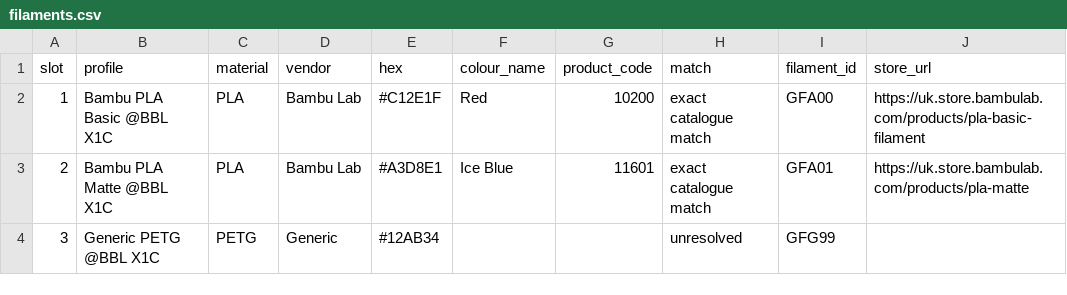
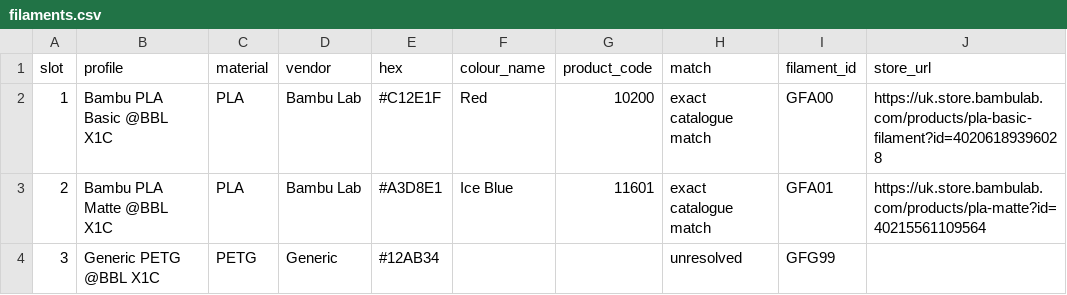
Before and after one commit to tomcarman/bambu-filament-list, a CSV file: examples/filaments.csv, drawn as a sheet.

Commit message:
Resolve exact regional store variants by colour and spool type

```diff
--- a/examples/filaments.csv
+++ b/examples/filaments.csv
@@ -1,4 +1,4 @@
 slot,profile,material,vendor,hex,colour_name,product_code,match,filament_id,store_url
-1,Bambu PLA Basic @BBL X1C,PLA,Bambu Lab,#C12E1F,Red,10200,exact catalogue match,GFA00,https://uk.store.bambulab.com/products/pla-basic-filament
-2,Bambu PLA Matte @BBL X1C,PLA,Bambu Lab,#A3D8E1,Ice Blue,11601,exact catalogue match,GFA01,https://uk.store.bambulab.com/products/pla-matte
+1,Bambu PLA Basic @BBL X1C,PLA,Bambu Lab,#C12E1F,Red,10200,exact catalogue match,GFA00,https://uk.store.bambulab.com/products/pla-basic-filament?id=40206189396028
+2,Bambu PLA Matte @BBL X1C,PLA,Bambu Lab,#A3D8E1,Ice Blue,11601,exact catalogue match,GFA01,https://uk.store.bambulab.com/products/pla-matte?id=40215561109564
 3,Generic PETG @BBL X1C,PETG,Generic,#12AB34,,,unresolved,GFG99,
```
Also changed, not shown: 5 other files.
